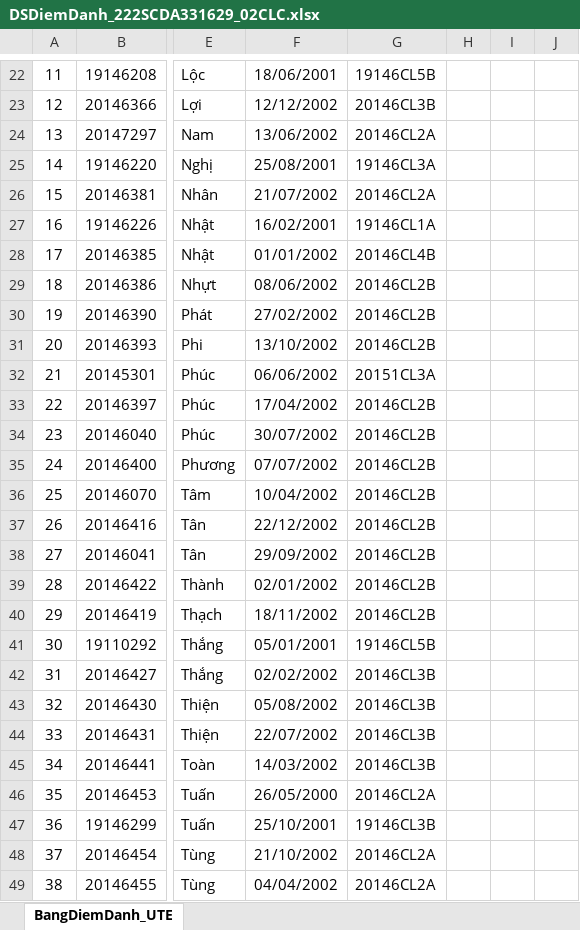
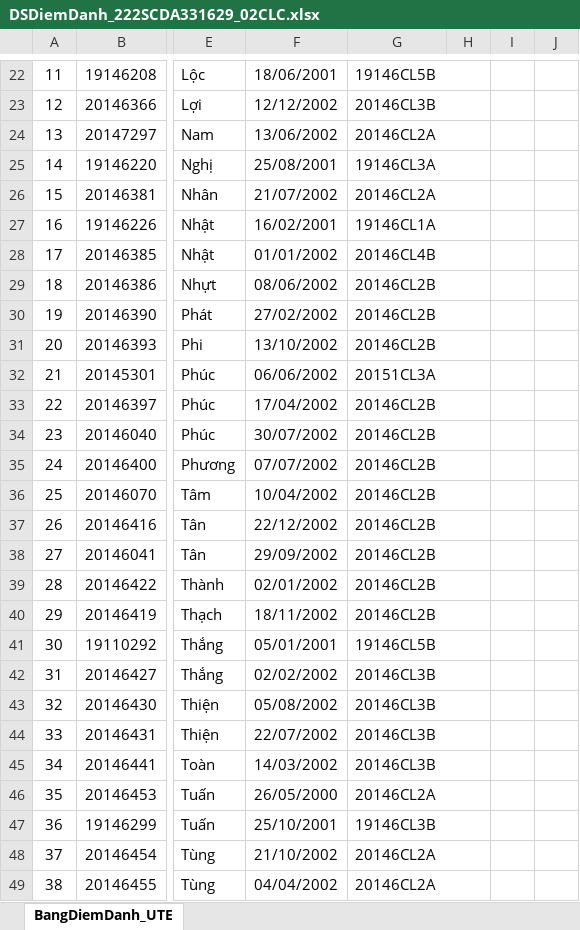
Before and after one commit to buo9hc/Smart_attandence, an Excel workbook: uploads/DSDiemDanh_222SCDA331629_02CLC.xlsx, sheet BangDiemDanh_UTE, drawn as a sheet; only a part is shown, gaps mark what is left out; values as stored, in another font and other column widths than the file's, no borders; the diff covers the shown part only; the diff names each change by its address in the sheet, - before the commit and + after, or states it on an @@ line.

```diff
--- a/uploads/DSDiemDanh_222SCDA331629_02CLC.xlsx (sheet BangDiemDanh_UTE)
+++ b/uploads/DSDiemDanh_222SCDA331629_02CLC.xlsx (sheet BangDiemDanh_UTE)
+G22:H22 merged
+G23:H23 merged
+G24:H24 merged
+G25:H25 merged
+G26:H26 merged
+G27:H27 merged
+G28:H28 merged
+G29:H29 merged
+G30:H30 merged
+G31:H31 merged
+G32:H32 merged
+G33:H33 merged
+G34:H34 merged
+G35:H35 merged
+G36:H36 merged
+G37:H37 merged
+G38:H38 merged
+G39:H39 merged
+G40:H40 merged
+G41:H41 merged
+G42:H42 merged
+G43:H43 merged
+G44:H44 merged
+G45:H45 merged
+G46:H46 merged
+G47:H47 merged
+G48:H48 merged
+G49:H49 merged
```
Also changed, not shown: 15 edited cells and merged cells elsewhere in this sheet, 8 other files.
